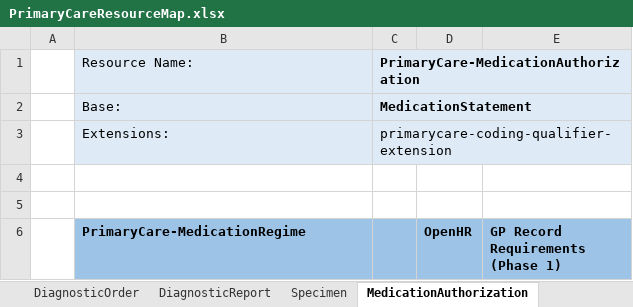
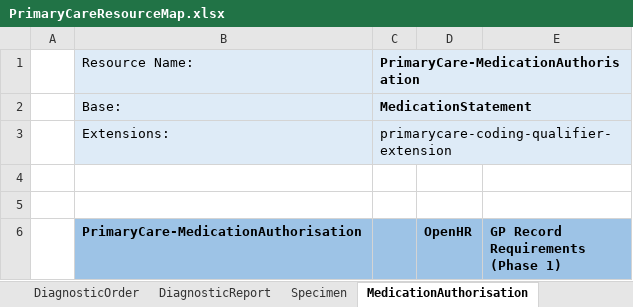
Before and after one commit to endeavourhealth/FHIR-Profiles, an Excel workbook: Docs/PrimaryCareResourceMap.xlsx, sheet MedicationAuthorisation, drawn as a sheet; only a part is shown; values as stored, in another font and other column widths than the file's, no borders; the diff covers the shown part only; the diff names each change by its address in the sheet, - before the commit and + after, or states it on an @@ line.

Commit message:
authorization -> authorisation + Resource map

```diff
--- a/Docs/PrimaryCareResourceMap.xlsx (sheet MedicationAuthorisation)
+++ b/Docs/PrimaryCareResourceMap.xlsx (sheet MedicationAuthorisation)
-sheet tab: MedicationAuthorization
+sheet tab: MedicationAuthorisation
-C1: PrimaryCare-MedicationAuthorization
+C1: PrimaryCare-MedicationAuthorisation
-B6: PrimaryCare-MedicationRegime
+B6: PrimaryCare-MedicationAuthorisation
```
Also changed, not shown: 10 added rows, 17 removed rows, 9 edited cells, cell formats and merged cells elsewhere in this sheet, sheet MedicationOrder, 2 other files.
